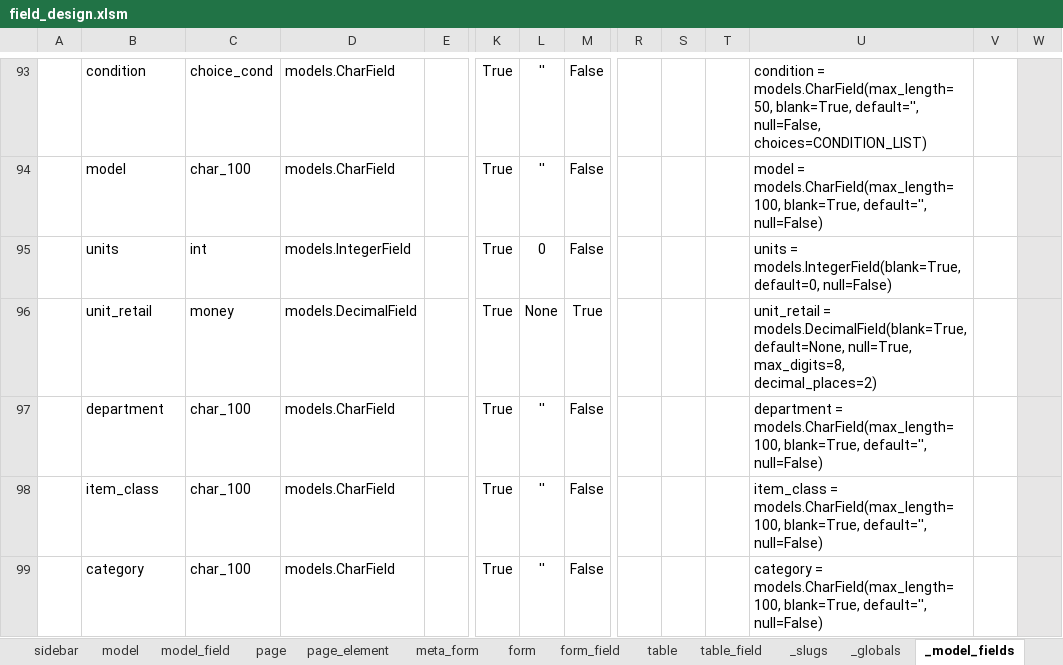
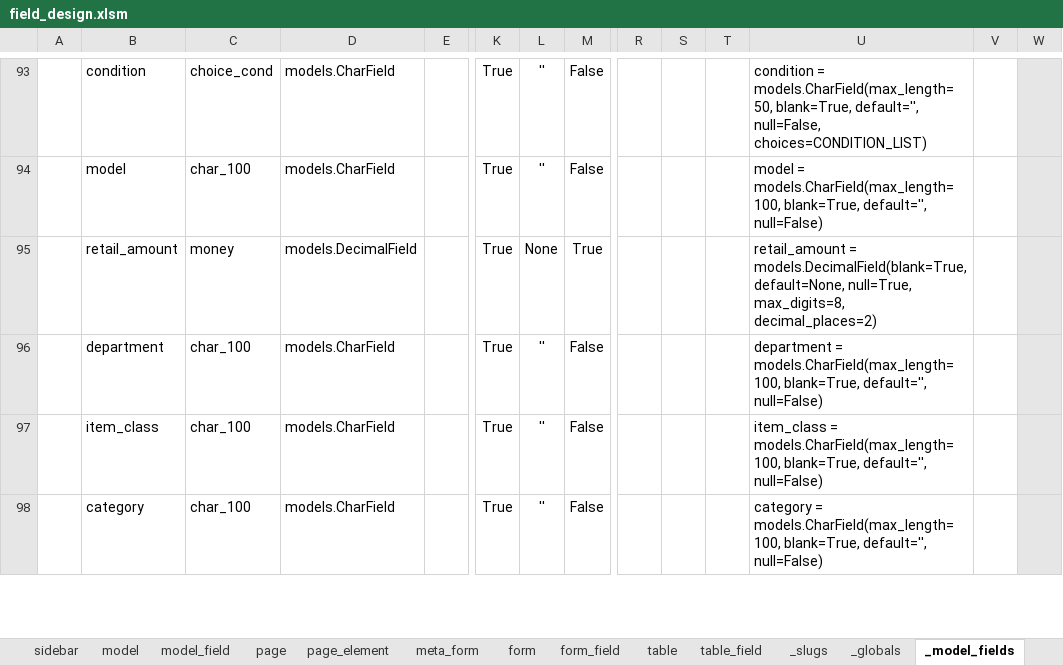
Before and after one commit to billrollins/EcoThrift, an Excel workbook: notebooks/field_design.xlsm, sheet _model_fields, drawn as a sheet; only a part is shown, gaps mark what is left out; values as stored, in another font and other column widths than the file's, no borders; conditional formats not drawn; removed rows and columns are numbered as before the commit, all else as after; rows hold the shown columns only; the diff names each change by its address in the sheet, - before the commit and + after, or states it on an @@ line.

```diff
--- a/notebooks/field_design.xlsm (sheet _model_fields)
+++ b/notebooks/field_design.xlsm (sheet _model_fields)
-row 95:  | units | int | models.IntegerField |  | True | 0 | False |  |  |  | units = models.IntegerField(blank=True, default=0, null=False)
-B95: unit_retail
+B95: retail_amount
-U95: unit_retail = models.DecimalField(blank=True,…
+U95: retail_amount = models.DecimalField(blank=True,…
```
Also changed, not shown: sheet table_field, sheet model_field, sheet form_field, formulas that keep their value, 15 other files.
